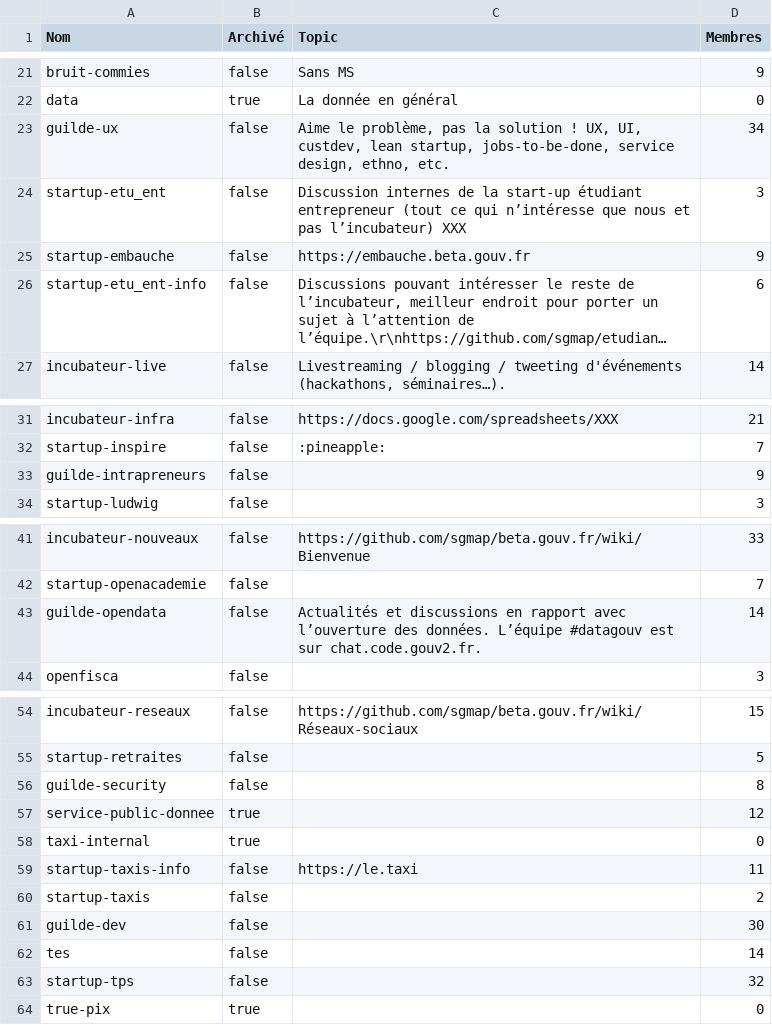
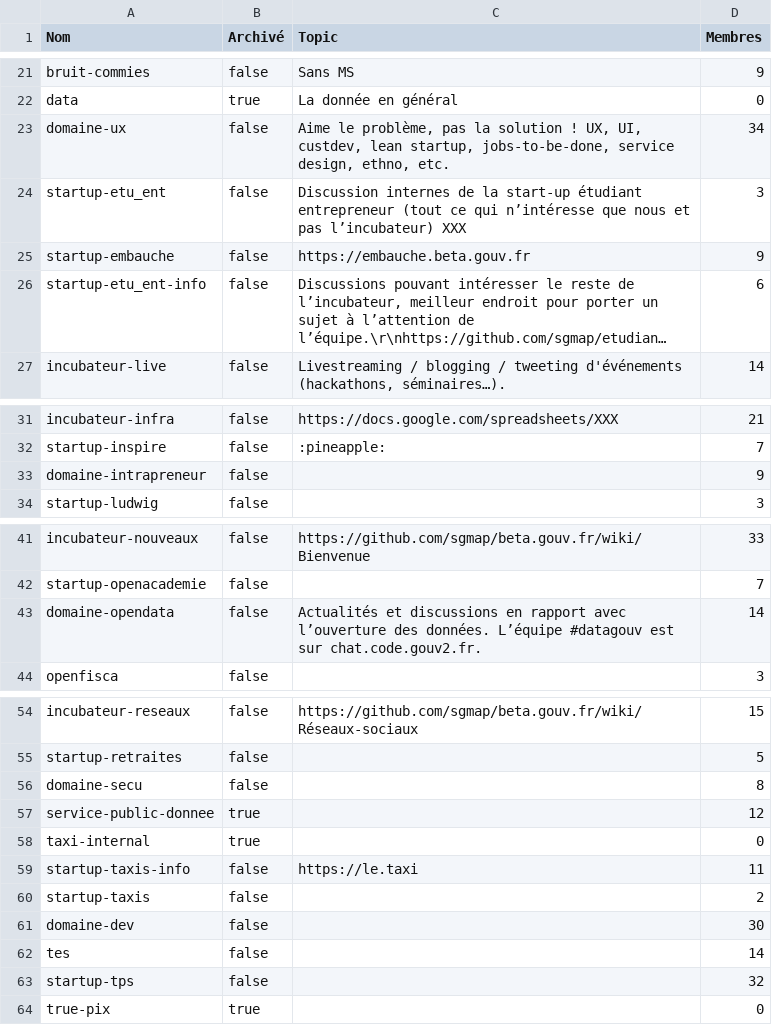
Before and after one commit to betagouv/beta.wip, a CSV file: slack-channels.csv, drawn as a sheet; only a part is shown, gaps mark what is left out; long unchanged cells end in ….

Commit message:
guilde -> domaine

```diff
--- a/slack-channels.csv
+++ b/slack-channels.csv
@@ -22,3 +22,3 @@ bruit-commies,false,"Sans MS",9
 data,true,"La donnée en général",0
-guilde-ux,false,"Aime le problème, pas la solution ! UX, UI, custdev, lean startup, jobs-to-be-done, service design, ethno, etc.",34
+domaine-ux,false,"Aime le problème, pas la solution ! UX, UI, custdev, lean startup, jobs-to-be-done, service design, ethno, etc.",34
 startup-etu_ent,false,"Discussion internes de la start-up étudiant entrepreneur (tout ce qui n’intéresse que nous et pas l’incubateur) XXX",3
@@ -32,3 +32,3 @@ incubateur-infra,false,"https://docs.google.com/spreadsheets/XXX",21
 startup-inspire,false,":pineapple:",7
-guilde-intrapreneurs,false,"",9
+domaine-intrapreneur,false,"",9
 startup-ludwig,false,"",3
@@ -42,3 +42,3 @@ incubateur-nouveaux,false,"https://github.com/sgmap/beta.gouv.fr/wiki/Bienvenue"
 startup-openacademie,false,"",7
-guilde-opendata,false,"Actualités et discussions en rapport avec l’ouverture des données. L’équipe #datagouv est sur chat.code.gouv2.fr.",14
+domaine-opendata,false,"Actualités et discussions en rapport avec l’ouverture des données. L’équipe #datagouv est sur chat.code.gouv2.fr.",14
 openfisca,false,"",3
@@ -55,3 +55,3 @@ incubateur-reseaux,false,"https://github.com/sgmap/beta.gouv.fr/wiki/Réseaux-so
 startup-retraites,false,"",5
-guilde-security,false,"",8
+domaine-secu,false,"",8
 service-public-donnee,true,"",12
@@ -60,3 +60,3 @@ startup-taxis-info,false,"https://le.taxi",11
 startup-taxis,false,"",2
-guilde-dev,false,"",30
+domaine-dev,false,"",30
 tes,false,"",14
```
